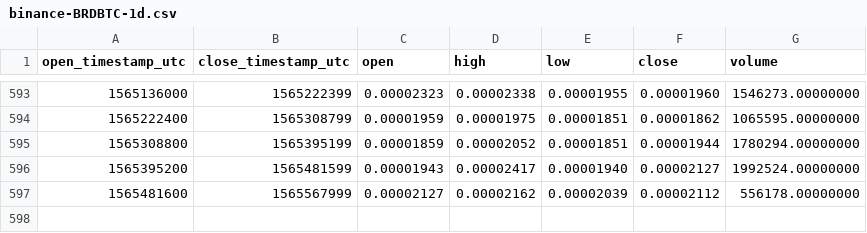
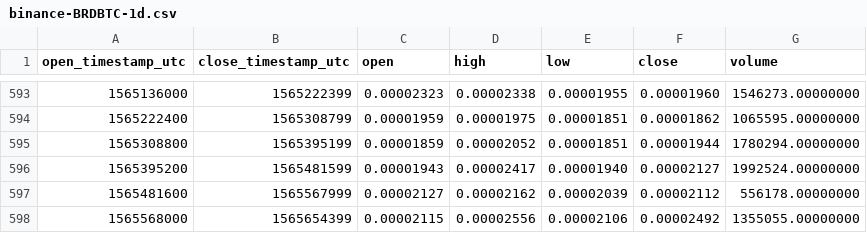
Before and after one commit to cryptobigbro/binance-BRDBTC, a CSV file: binance-BRDBTC-1d.csv, drawn as a sheet; only a part is shown, gaps mark what is left out.

Commit message:
Update OHLCV data.

```diff
--- a/binance-BRDBTC-1d.csv
+++ b/binance-BRDBTC-1d.csv
@@ -597 +597,2 @@ open_timestamp_utc,close_timestamp_utc,open,high,low,close,volume
 1565481600,1565567999,0.00002127,0.00002162,0.00002039,0.00002112,556178.00000000
+1565568000,1565654399,0.00002115,0.00002556,0.00002106,0.00002492,1355055.00000000
```
Also changed, not shown: 1 other file.
